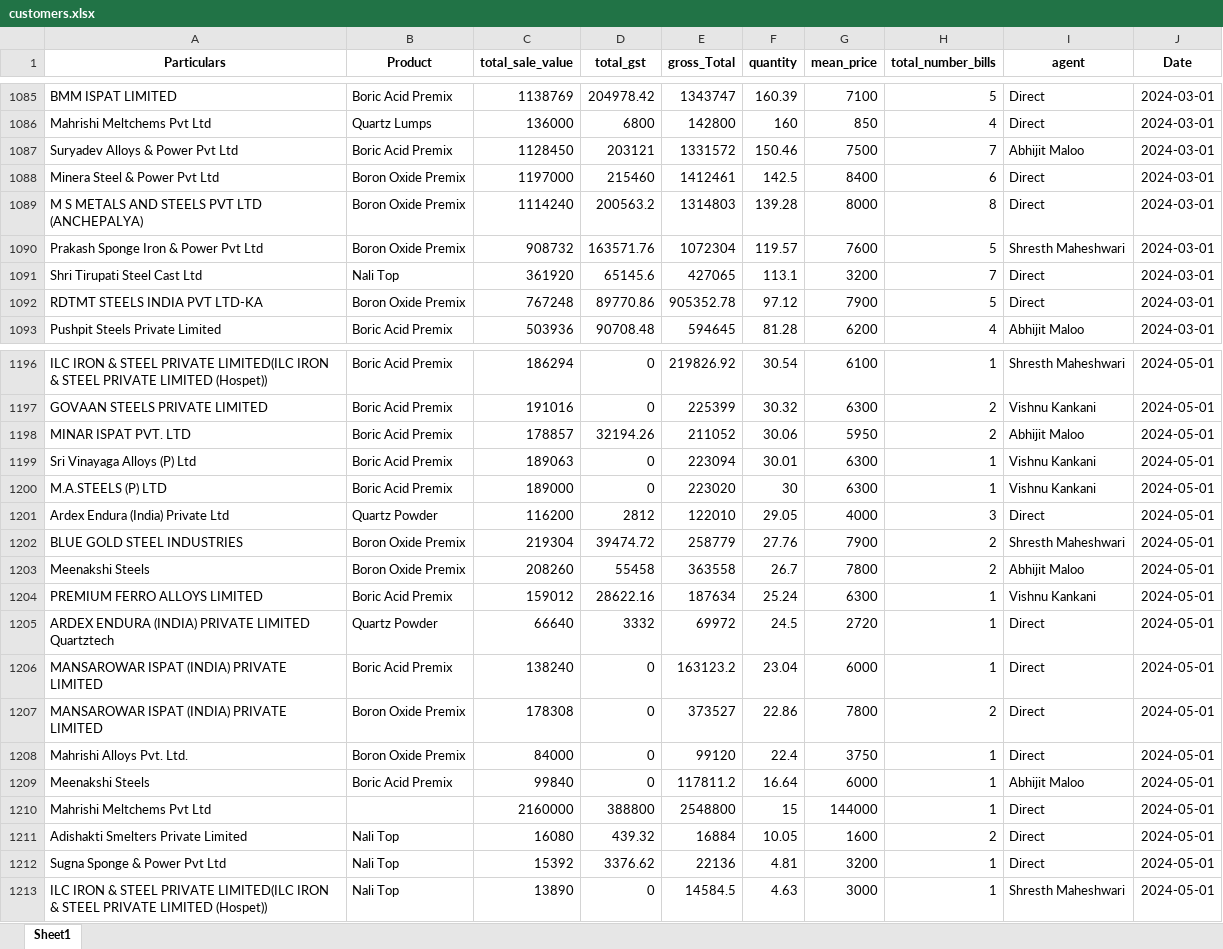
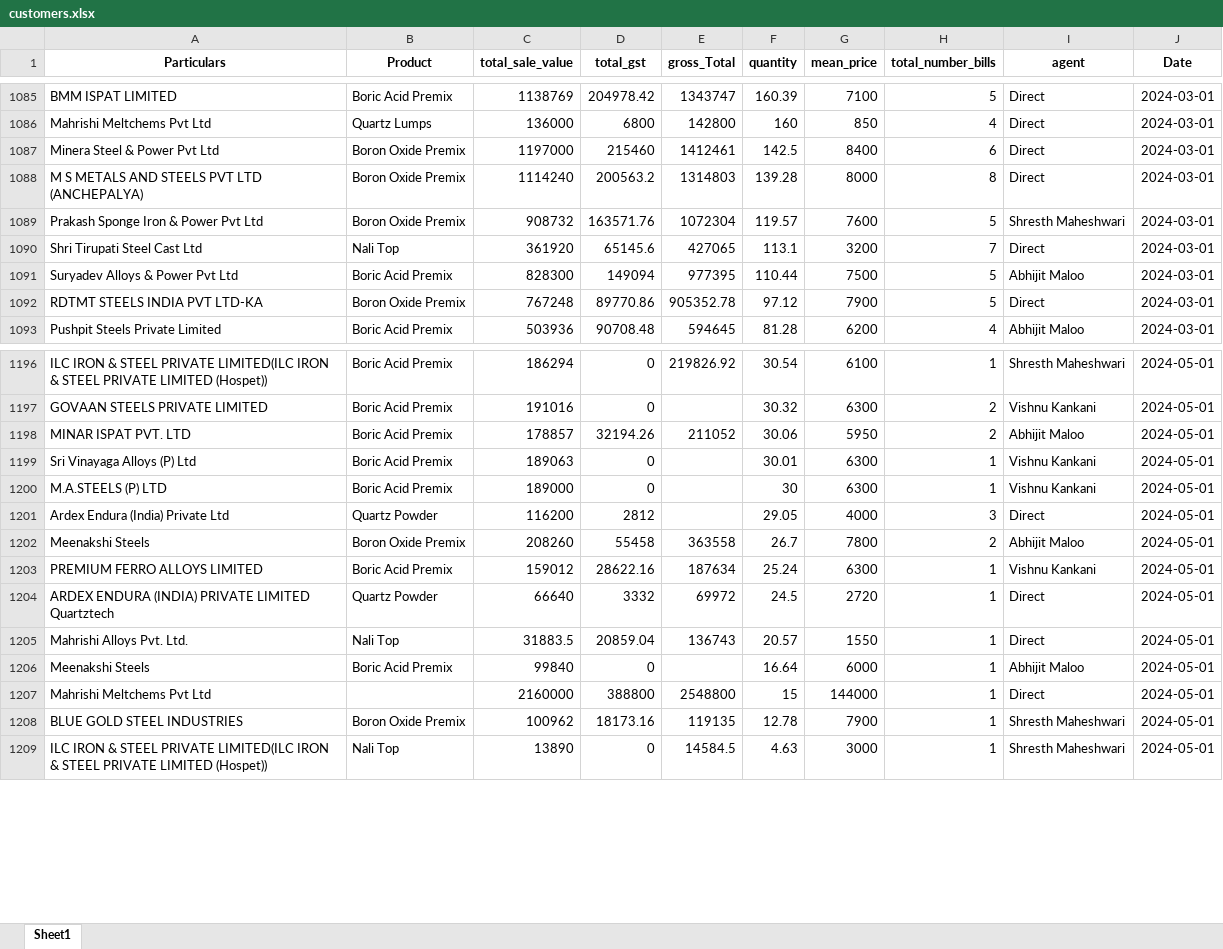
Before and after one commit to obhutara/SalesDashboard, an Excel workbook: src/customers.xlsx, sheet Sheet1, drawn as a sheet; only a part is shown, gaps mark what is left out; values as stored, in another font and other column widths than the file's, no borders; removed rows and columns are numbered as before the commit, all else as after; the diff covers the shown part only; the diff names each change by its address in the sheet, - before the commit and + after, or states it on an @@ line.

```diff
--- a/src/customers.xlsx (sheet Sheet1)
+++ b/src/customers.xlsx (sheet Sheet1)
-row 1087: Suryadev Alloys & Power Pvt Ltd | Boric Acid Premix | 1128450 | 203121 | 1331572 | 150.46 | 7500 | 7 | Abhijit Maloo | 2024-03-01
+row 1091: Suryadev Alloys & Power Pvt Ltd | Boric Acid Premix | 828300 | 149094 | 977395 | 110.44 | 7500 | 5 | Abhijit Maloo | 2024-03-01
-E1197 (gross_Total): 225399
+E1197 (gross_Total): (empty)
-E1199 (gross_Total): 223094
+E1199 (gross_Total): (empty)
-E1200 (gross_Total): 223020
+E1200 (gross_Total): (empty)
-E1201 (gross_Total): 122010
+E1201 (gross_Total): (empty)
-row 1202: BLUE GOLD STEEL INDUSTRIES | Boron Oxide Premix | 219304 | 39474.72 | 258779 | 27.76 | 7900 | 2 | Shresth Maheshwari | 2024-05-01
-row 1206: MANSAROWAR ISPAT (INDIA) PRIVATE LIMITED | Boric Acid Premix | 138240 | 0 | 163123.2 | 23.04 | 6000 | 1 | Direct | 2024-05-01
-row 1207: MANSAROWAR ISPAT (INDIA) PRIVATE LIMITED | Boron Oxide Premix | 178308 | 0 | 373527 | 22.86 | 7800 | 2 | Direct | 2024-05-01
-row 1208: Mahrishi Alloys Pvt. Ltd. | Boron Oxide Premix | 84000 | 0 | 99120 | 22.4 | 3750 | 1 | Direct | 2024-05-01
+row 1205: Mahrishi Alloys Pvt. Ltd. | Nali Top | 31883.5 | 20859.04 | 136743 | 20.57 | 1550 | 1 | Direct | 2024-05-01
-E1206 (gross_Total): 117811.2
+E1206 (gross_Total): (empty)
-row 1211: Adishakti Smelters Private Limited | Nali Top | 16080 | 439.32 | 16884 | 10.05 | 1600 | 2 | Direct | 2024-05-01
-row 1212: Sugna Sponge & Power Pvt Ltd | Nali Top | 15392 | 3376.62 | 22136 | 4.81 | 3200 | 1 | Direct | 2024-05-01
+row 1208: BLUE GOLD STEEL INDUSTRIES | Boron Oxide Premix | 100962 | 18173.16 | 119135 | 12.78 | 7900 | 1 | Shresth Maheshwari | 2024-05-01
```
Also changed, not shown: 56 added rows, 12 removed rows and 28 edited cells elsewhere in this sheet, 1 other file.
